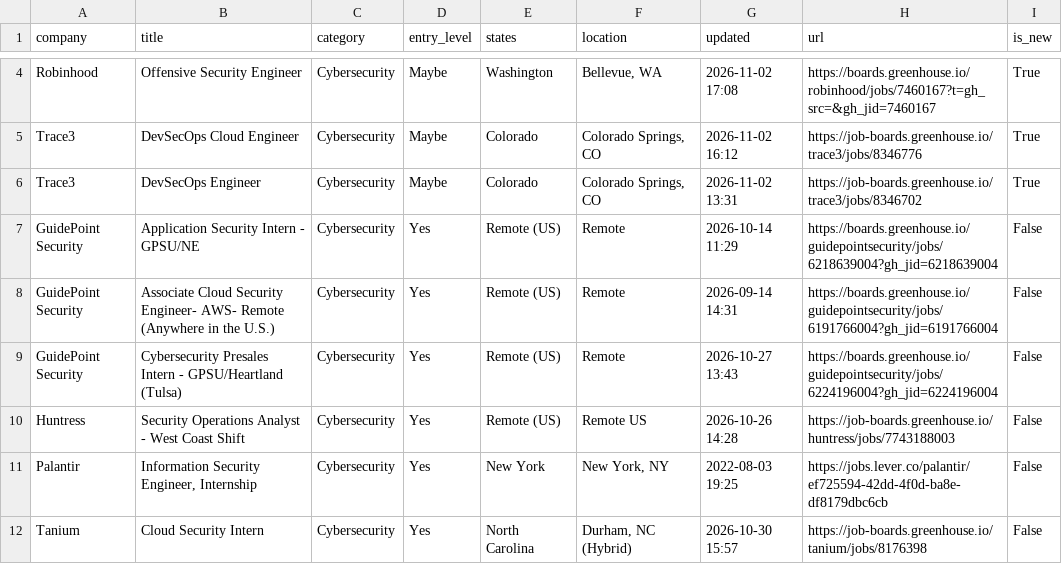
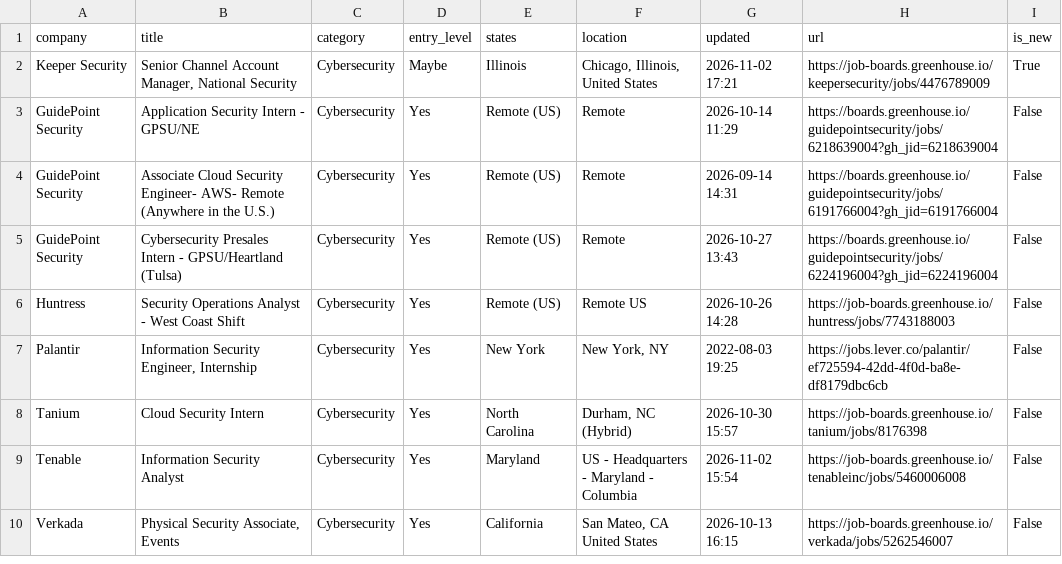
Before and after one commit to bikloz50/cybersecurity-job-tracker, a CSV file: cyber_jobs.csv, drawn as a sheet; only a part is shown, gaps mark what is left out; the shorter side is filled out with more unchanged rows; removed rows and columns are numbered as before the commit, all else as after; the diff covers the shown part only; the diff names each change by its address in the sheet, - before the commit and + after, or states it on an @@ line.

```diff
--- a/cyber_jobs.csv
+++ b/cyber_jobs.csv
-row 4: Robinhood | Offensive Security Engineer | Cybersecurity | Maybe | Washington | Bellevue, WA | 2026-11-02 17:08 | https://boards.greenhouse.io/robinhood/jobs/7460167?t=gh_src=&gh_jid=7460167 | True
-A2 (company): Trace3
+A2 (company): Keeper Security
-B2 (title): DevSecOps Cloud Engineer
+B2 (title): Senior Channel Account Manager, National Security
-E2 (states): Colorado
+E2 (states): Illinois
-F2 (location): Colorado Springs, CO
+F2 (location): Chicago, Illinois, United States
-G2 (updated): 2026-11-02 16:12
+G2 (updated): 2026-11-02 17:21
-H2 (url): https://job-boards.greenhouse.io/trace3/jobs/8346776
+H2 (url): https://job-boards.greenhouse.io/keepersecurity/jobs/4476789009
-row 6: Trace3 | DevSecOps Engineer | Cybersecurity | Maybe | Colorado | Colorado Springs, CO | 2026-11-02 13:31 | https://job-boards.greenhouse.io/trace3/jobs/8346702 | True
```
Also changed, not shown: 5 added rows, 4 removed rows and 7 edited cells elsewhere in this file, 3 other files.
